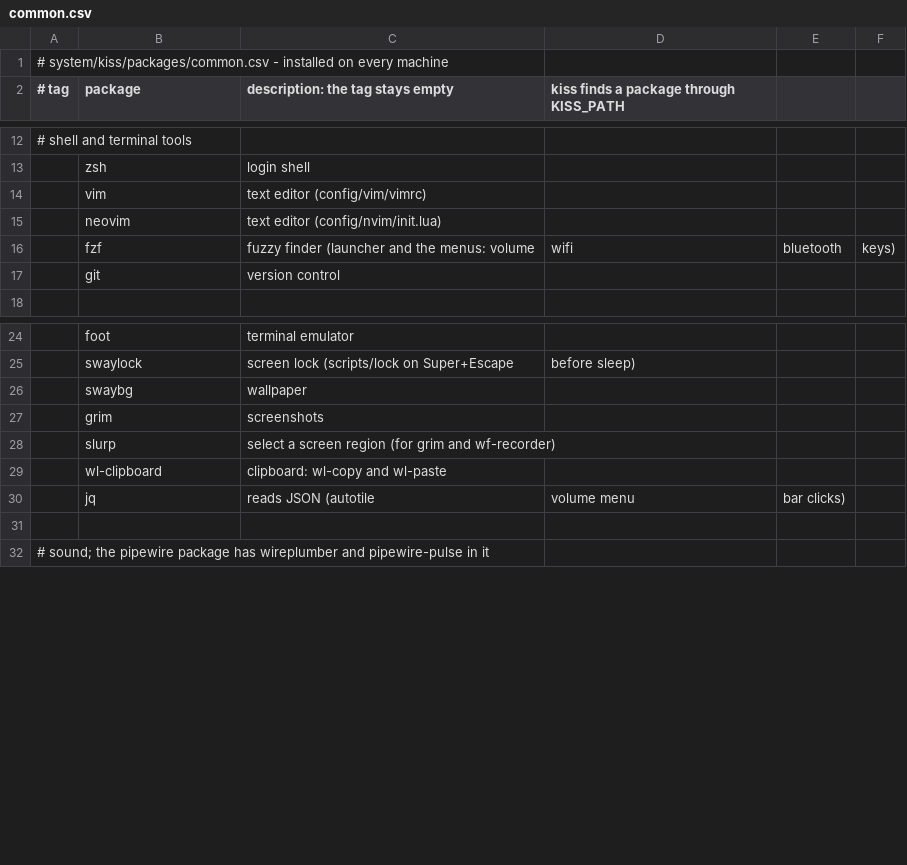
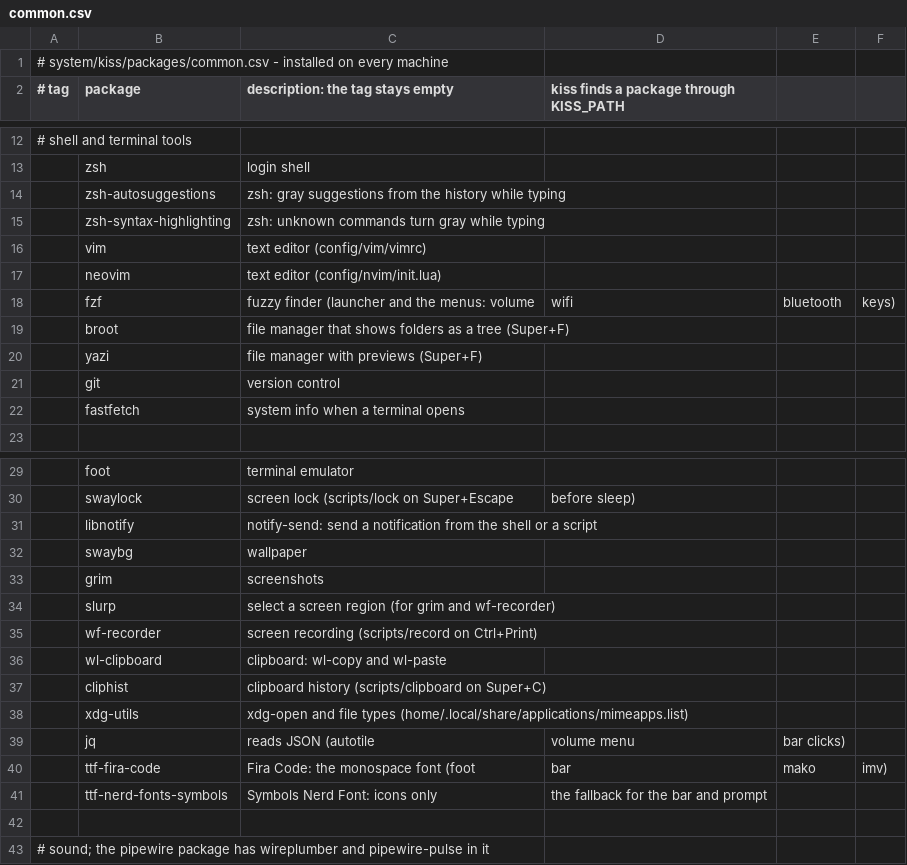
Before and after one commit to kiran-why/Shh-dotfiles, a CSV file: system/kiss/packages/common.csv, drawn as a sheet; only a part is shown, gaps mark what is left out; the diff covers the shown part only; the diff names each change by its address in the sheet, - before the commit and + after, or states it on an @@ line.

```diff
--- a/system/kiss/packages/common.csv
+++ b/system/kiss/packages/common.csv
+row 14:  | zsh-autosuggestions | zsh: gray suggestions from the history while typing
+row 15:  | zsh-syntax-highlighting | zsh: unknown commands turn gray while typing
+row 19:  | broot | file manager that shows folders as a tree (Super+F)
+row 20:  | yazi | file manager with previews (Super+F)
+row 22:  | fastfetch | system info when a terminal opens
+row 31:  | libnotify | notify-send: send a notification from the shell or a script
+row 35:  | wf-recorder | screen recording (scripts/record on Ctrl+Print)
+row 37:  | cliphist | clipboard history (scripts/clipboard on Super+C)
+row 38:  | xdg-utils | xdg-open and file types (home/.local/share/applications/mimeapps.list)
+row 40:  | ttf-fira-code | Fira Code: the monospace font (foot | bar | mako | imv)
+row 41:  | ttf-nerd-fonts-symbols | Symbols Nerd Font: icons only | the fallback for the bar and prompt
```
Also changed, not shown: 6 added rows elsewhere in this file, 25 other files.
